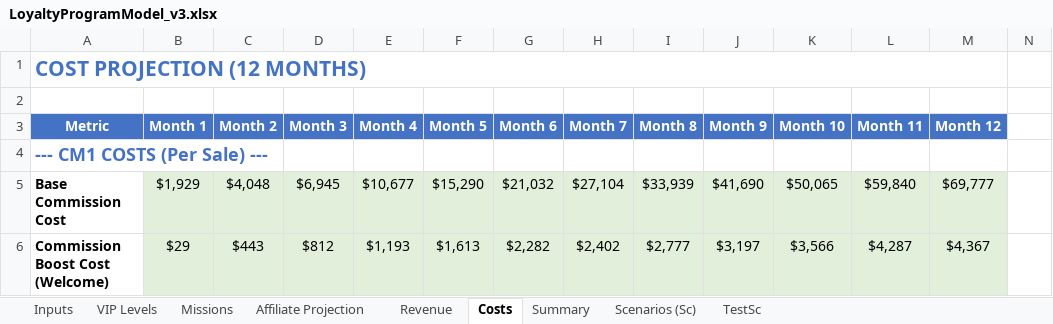
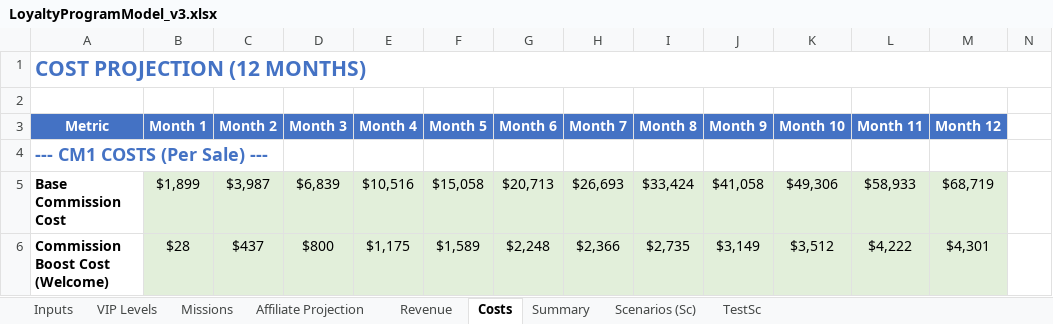
Before and after one commit to TumiLabsJN/RumiLoyalty, an Excel workbook: Rumi/LoyaltyProgramModel_v3.xlsx, sheet Costs, drawn as a sheet; only a part is shown; values as stored, in another font and other column widths than the file's, no borders; the diff covers the shown part only; the diff names each change by its address in the sheet, - before the commit and + after, or states it on an @@ line.

```diff
--- a/Rumi/LoyaltyProgramModel_v3.xlsx (sheet Costs)
+++ b/Rumi/LoyaltyProgramModel_v3.xlsx (sheet Costs)
-A1:M1 merged
+A1:N1 merged
-B5 (Month 1): $1,929
+B5 (Month 1): $1,899
-C5 (Month 2): $4,048
+C5 (Month 2): $3,987
-D5 (Month 3): $6,945
+D5 (Month 3): $6,839
-E5 (Month 4): $10,677
+E5 (Month 4): $10,516
-F5 (Month 5): $15,290
+F5 (Month 5): $15,058
-G5 (Month 6): $21,032
+G5 (Month 6): $20,713
-H5 (Month 7): $27,104
+H5 (Month 7): $26,693
-I5 (Month 8): $33,939
+I5 (Month 8): $33,424
-J5 (Month 9): $41,690
+J5 (Month 9): $41,058
-K5 (Month 10): $50,065
+K5 (Month 10): $49,306
-L5 (Month 11): $59,840
+L5 (Month 11): $58,933
-M5 (Month 12): $69,777
+M5 (Month 12): $68,719
-B6 (Month 1): $29
+B6 (Month 1): $28
-C6 (Month 2): $443
+C6 (Month 2): $437
-D6 (Month 3): $812
+D6 (Month 3): $800
-E6 (Month 4): $1,193
+E6 (Month 4): $1,175
-F6 (Month 5): $1,613
+F6 (Month 5): $1,589
-G6 (Month 6): $2,282
+G6 (Month 6): $2,248
-H6 (Month 7): $2,402
+H6 (Month 7): $2,366
-I6 (Month 8): $2,777
+I6 (Month 8): $2,735
-J6 (Month 9): $3,197
+J6 (Month 9): $3,149
-K6 (Month 10): $3,566
+K6 (Month 10): $3,512
-L6 (Month 11): $4,287
+L6 (Month 11): $4,222
-M6 (Month 12): $4,367
+M6 (Month 12): $4,301
```
Also changed, not shown: 72 edited cells elsewhere in this sheet, sheet Scenarios (Sc), sheet Summary, sheet Inputs, sheet Revenue, sheet Affiliate Projection, sheet Missions, 1 more sheet, formulas that keep their value, hidden cells, 5 other files.
